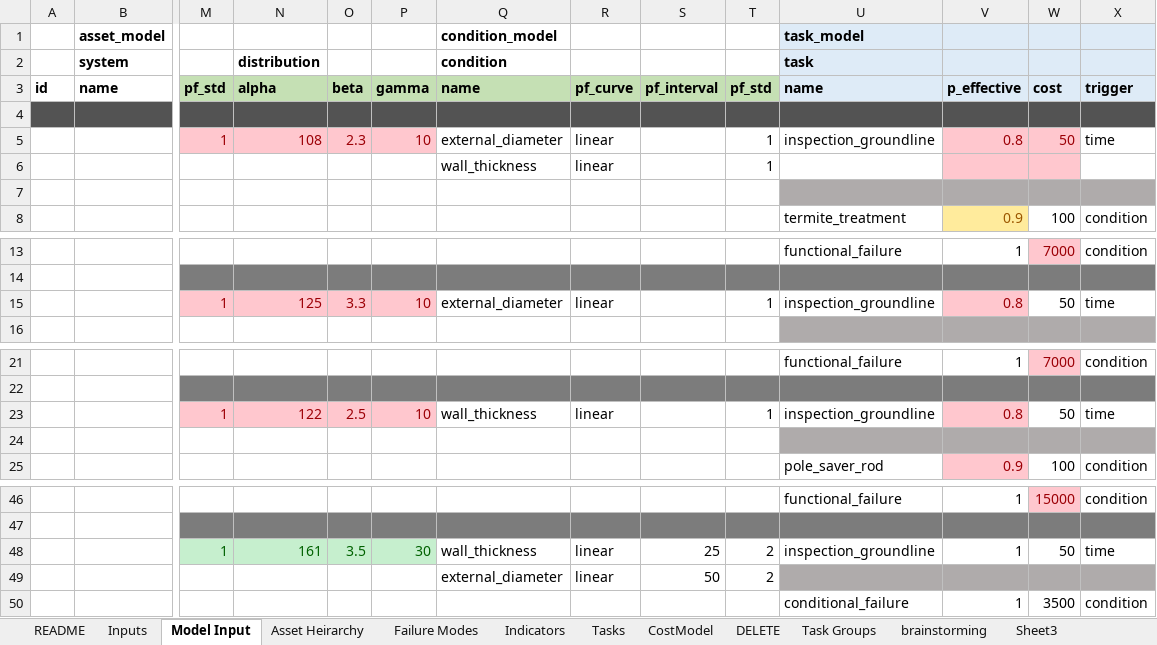
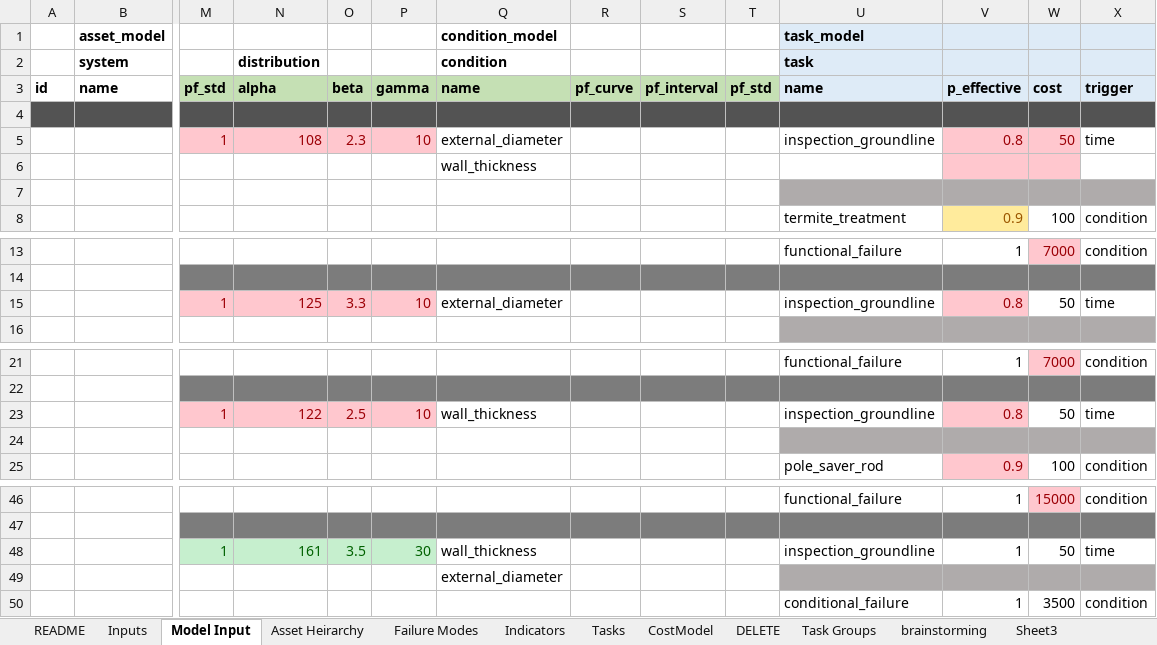
Before and after one commit to gavintreseder/pof, an Excel workbook: data/inputs/Asset Model - Pole - Timber.xlsx, sheet Model Input, drawn as a sheet; only a part is shown, gaps mark what is left out; values as stored, in another font and other column widths than the file's, no borders; conditional formats not drawn; 1 other sheet too large or unreadable and not compared; removed rows and columns are numbered as before the commit, all else as after; rows hold the shown columns only; the diff names each change by its address in the sheet, - before the commit and + after, or states it on an @@ line.

```diff
--- a/data/inputs/Asset Model - Pole - Timber.xlsx (sheet Model Input)
+++ b/data/inputs/Asset Model - Pole - Timber.xlsx (sheet Model Input)
-R5:R6: linear
+R5:R6: (empty)
-T5:T6: 1
+T5:T6: (empty)
-R15: linear
+R15: (empty)
-T15: 1
+T15: (empty)
-R23: linear
+R23: (empty)
-T23: 1
+T23: (empty)
-R48: linear
+R48: (empty)
-S48: 25
+S48: (empty)
-T48: 2
+T48: (empty)
-row 49:  |  |  |  |  |  | external_diameter | linear | 50 | 2
+row 49:  |  |  |  |  |  | external_diameter
```
Also changed, not shown: 2 other files.
